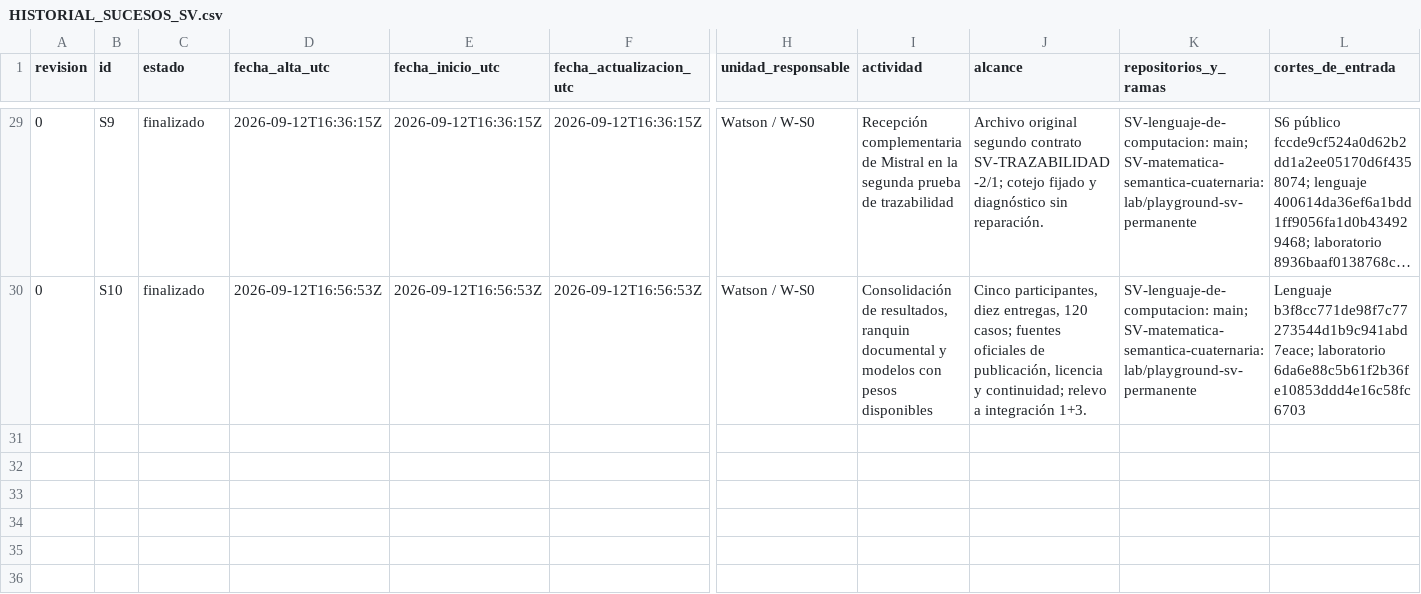
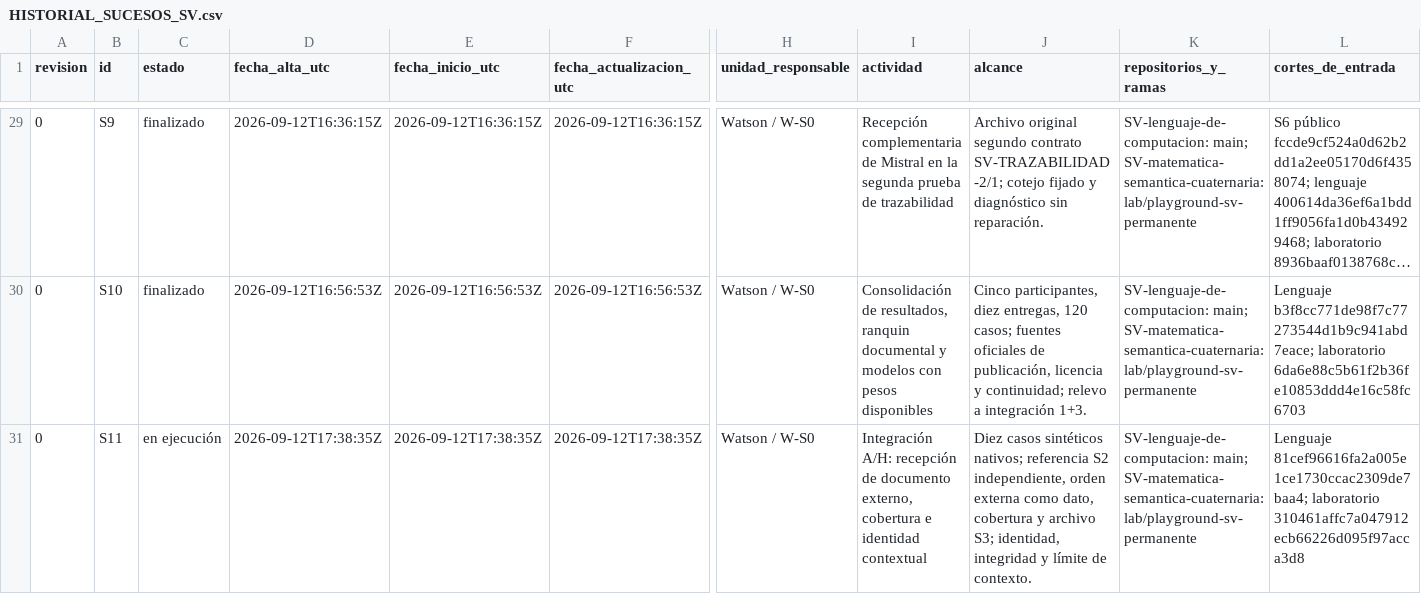
Before and after one commit to juantoniolloretegea/SV-lenguaje-de-computacion, a CSV file: docs/calidad/Inventario-sv/sucesos/HISTORIAL_SUCESOS_SV.csv, drawn as a sheet; only a part is shown, gaps mark what is left out; long unchanged cells end in …; rows hold the shown columns only; the diff names each change by its address in the sheet, - before the commit and + after, or states it on an @@ line.

Commit message:
calidad: fijar recepción contextual y cobertura S11 antes del contraste; RETP-179

```diff
--- a/docs/calidad/Inventario-sv/sucesos/HISTORIAL_SUCESOS_SV.csv
+++ b/docs/calidad/Inventario-sv/sucesos/HISTORIAL_SUCESOS_SV.csv
+row 31: 0 | S11 | en ejecución | 2026-09-12T17:38:35Z | 2026-09-12T17:38:35Z | 2026-09-12T17:38:35Z | Watson / W-S0 | Integración A/H: recepción de documento externo, cobertura e identidad contextual | Diez casos sintéticos nativos; referencia S2 independiente, orden externa como dato, cobertura y archivo S3; identidad, integridad y límite de contexto. | SV-lenguaje-de-computacion: main; SV-matematica-semantica-cuaternaria: lab/playground-sv-permanente | Lenguaje 81cef96616fa2a005e1ce1730ccac2309de7baa4; laboratorio 310461affc7a047912ecb66226d095f97acca3d8
```
Also changed, not shown: docs/calidad/Inventario-sv/sucesos/SUCESOS_SV.csv, docs/calidad/REGISTRO_EVOLUCION_TECNICA_PROYECTO.csv, 21 other files.
